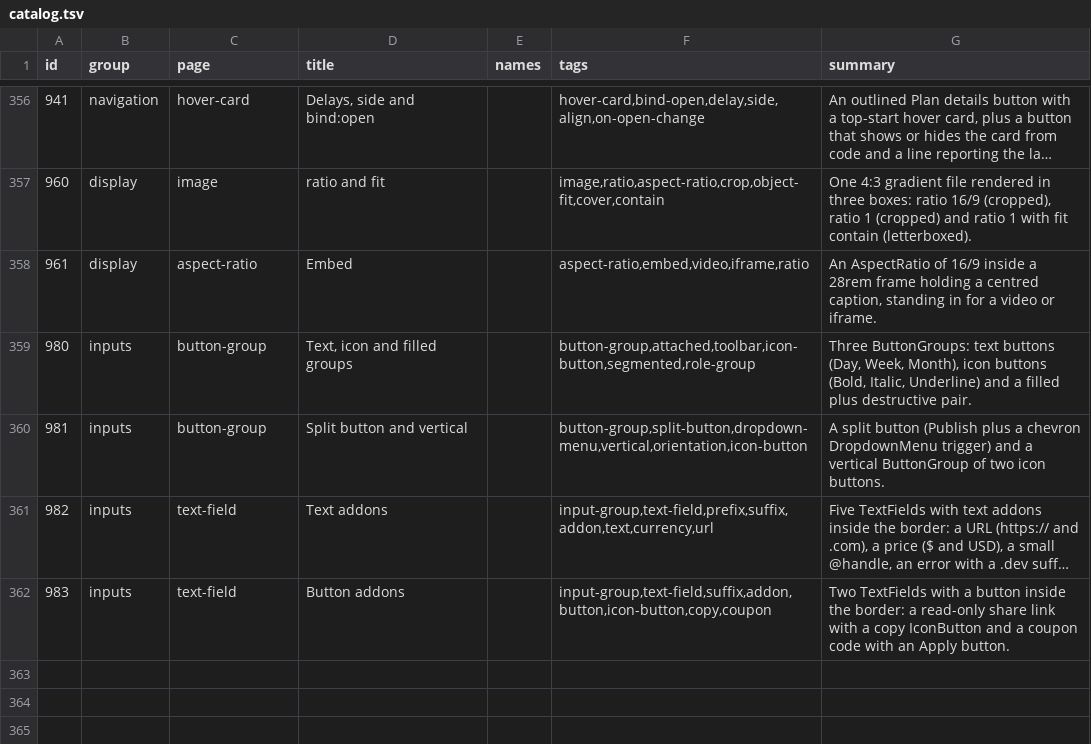
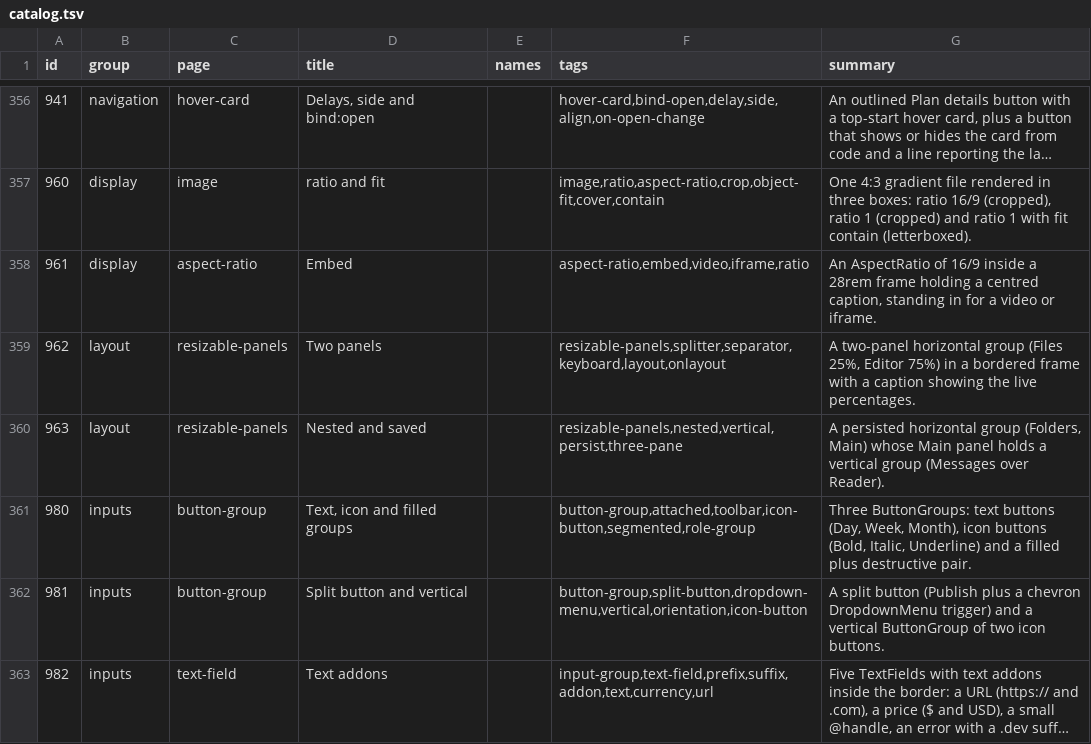
Before and after one commit to codeatlasdev/ui, a TSV file: site/public/api/v1/en/catalog.tsv, drawn as a sheet; only a part is shown, gaps mark what is left out; the shorter side is filled out with more unchanged rows; long unchanged cells end in ….

Commit message:
feat: feat: ResizablePanels: panel group with separator role and keyboard resize (#449)
* chore: start #444

* feat: resizablePanels (#444)

* chore: regenerate manifest (#444)

* chore: regenerate manifest (#444)

* test: gap-path tests use fixture rows, not the live table (#444)

* chore: regenerate manifest after rebase (#444)

```diff
--- a/site/public/api/v1/en/catalog.tsv
+++ b/site/public/api/v1/en/catalog.tsv
@@ -358,2 +358,4 @@ id	group	page	title	names	tags	summary
 961	display	aspect-ratio	Embed		aspect-ratio,embed,video,iframe,ratio	An AspectRatio of 16/9 inside a 28rem frame holding a centred caption, standing in for a video or iframe.
+962	layout	resizable-panels	Two panels		resizable-panels,splitter,separator,keyboard,layout,onlayout	A two-panel horizontal group (Files 25%, Editor 75%) in a bordered frame with a caption showing the live percentages.
+963	layout	resizable-panels	Nested and saved		resizable-panels,nested,vertical,persist,three-pane	A persisted horizontal group (Folders, Main) whose Main panel holds a vertical group (Messages over Reader).
 980	inputs	button-group	Text, icon and filled groups		button-group,attached,toolbar,icon-button,segmented,role-group	Three ButtonGroups: text buttons (Day, Week, Month), icon buttons (Bold, Italic, Underline) and a filled plus destructive pair.
```
Also changed, not shown: 31 other files.
